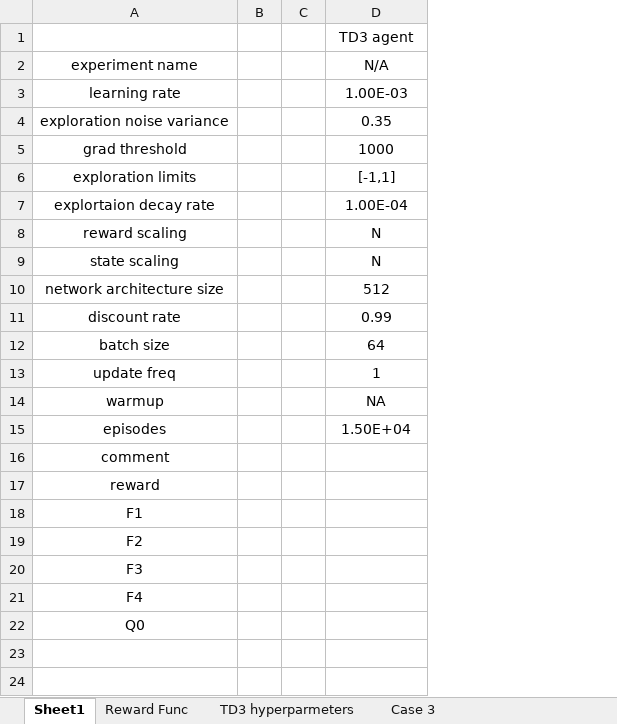
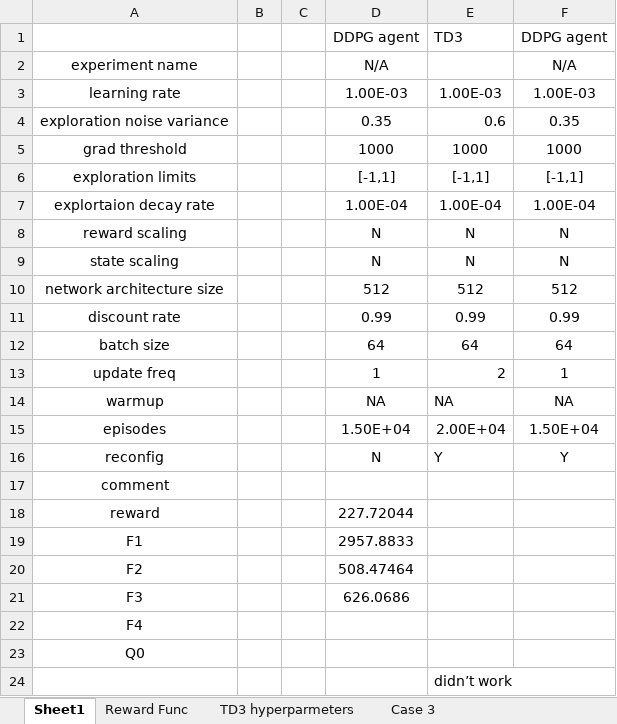
Before and after one commit to hexen4/powersystemRL, an Excel workbook: test_data.xlsx, sheet Sheet1, drawn as a sheet; values as stored, in another font and other column widths than the file's, no borders; addresses are those after the commit; the diff names each change by its address in the sheet, - before the commit and + after, or states it on an @@ line.

Commit message:
fixed reconfiguration (double check how generator power should be calculated

```diff
--- a/test_data.xlsx (sheet Sheet1)
+++ b/test_data.xlsx (sheet Sheet1)
+column E, rows 1-15: TD3 |  | 1.00E-03 | 0.6 | 1000 | [-1,1] | 1.00E-04 | N | N | 512 | 0.99 | 64 | 2 | NA | 2.00E+04
+column F, rows 1-15: DDPG agent | N/A | 1.00E-03 | 0.35 | 1000 | [-1,1] | 1.00E-04 | N | N | 512 | 0.99 | 64 | 1 | NA | 1.50E+04
-D1: TD3 agent
+D1: DDPG agent
+row 16: reconfig |  |  | N | Y | Y
-D18: (empty)
+D18: 227.72044
-D19: (empty)
+D19: 2957.8833
-D20: (empty)
+D20: 508.47464
-D21: (empty)
+D21: 626.0686
+row 24:  |  |  |  | didn’t work
```
Also changed, not shown: 4 other files.
